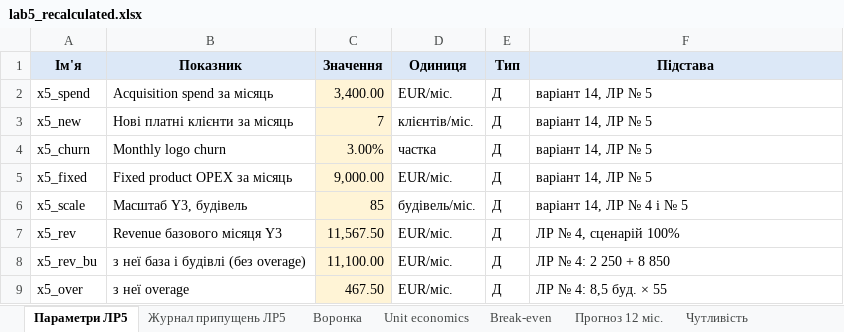
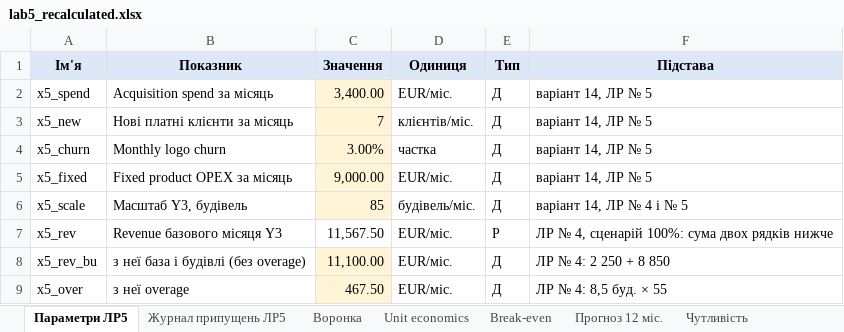
Before and after one commit to constantinemakoid/kai-software-economics, an Excel workbook: lab5/out/lab5_recalculated.xlsx, sheet Параметри ЛР5, drawn as a sheet; only a part is shown; values as stored, in another font and other column widths than the file's, no borders; the diff names each change by its address in the sheet, - before the commit and + after, or states it on an @@ line.

```diff
--- a/lab5/out/lab5_recalculated.xlsx (sheet Параметри ЛР5)
+++ b/lab5/out/lab5_recalculated.xlsx (sheet Параметри ЛР5)
-C7 fill: #FFF4D6
+C7 fill: none
-E7 (Тип): Д
+E7 (Тип): Р
-F7 (Підстава): ЛР № 4, сценарій 100%
+F7 (Підстава): ЛР № 4, сценарій 100%: сума двох рядків нижче
```
Also changed, not shown: sheet Break-even, formulas that keep their value, charts or pictures, lab5/out/lab5_unit_economics.xlsx, 7 other files.
